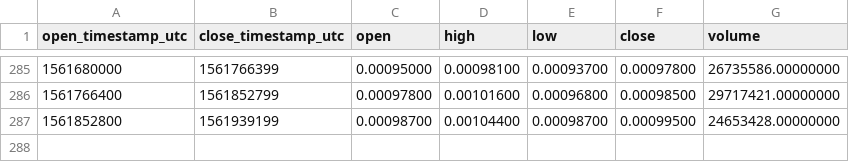
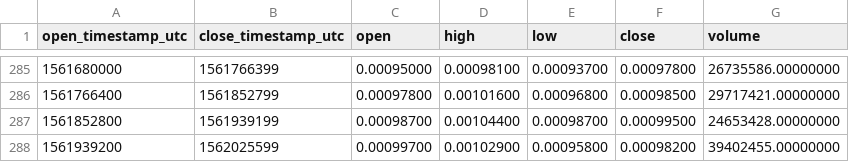
Before and after one commit to cryptobigbro/binance-TRXBNB, a CSV file: binance-TRXBNB-1d.csv, drawn as a sheet; only a part is shown, gaps mark what is left out.

```diff
--- a/binance-TRXBNB-1d.csv
+++ b/binance-TRXBNB-1d.csv
@@ -287 +287,2 @@ open_timestamp_utc,close_timestamp_utc,open,high,low,close,volume
 1561852800,1561939199,0.00098700,0.00104400,0.00098700,0.00099500,24653428.00000000
+1561939200,1562025599,0.00099700,0.00102900,0.00095800,0.00098200,39402455.00000000
```
Also changed, not shown: binance-TRXBNB-1h.csv.
